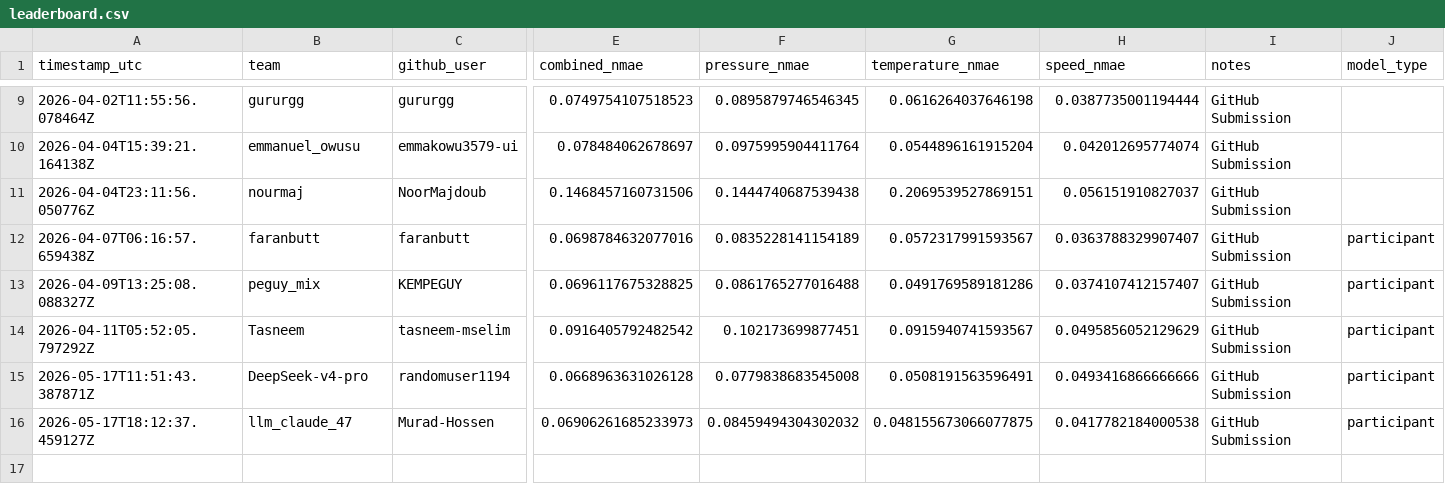
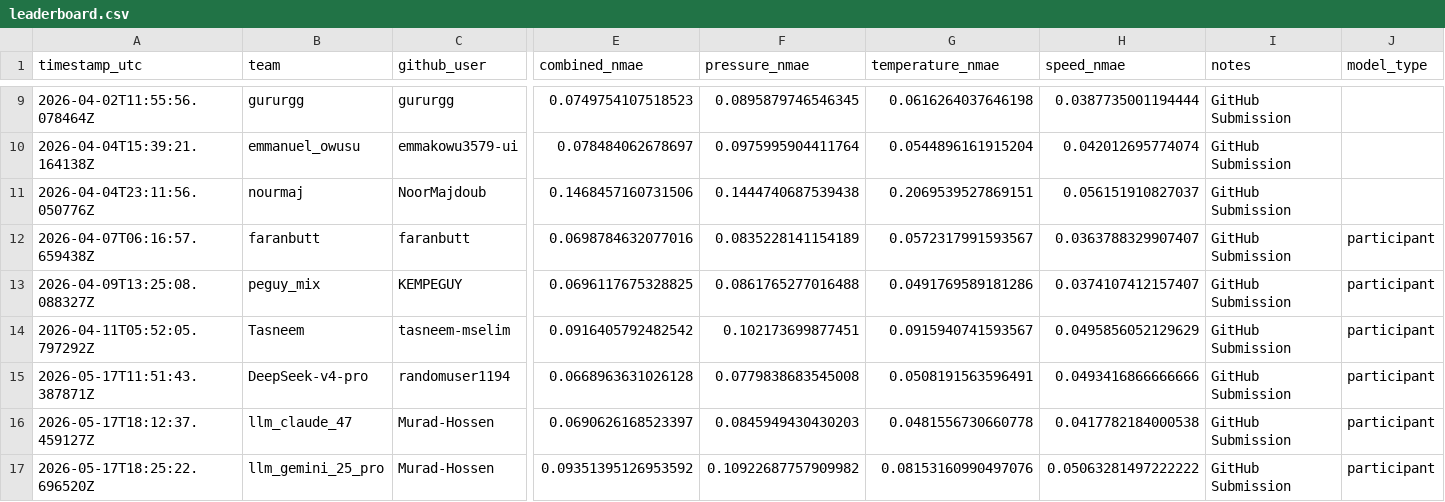
Before and after one commit to emmakowu3579-ui/Mix2Print, a CSV file: docs/leaderboard.csv, drawn as a sheet; only a part is shown, gaps mark what is left out; rows hold the shown columns only; the diff names each change by its address in the sheet, - before the commit and + after, or states it on an @@ line.

Commit message:
Update leaderboard: llm_gemini_25_pro (@Murad-Hossen)

```diff
--- a/docs/leaderboard.csv
+++ b/docs/leaderboard.csv
-E16 (combined_nmae): 0.06906261685233973
+E16 (combined_nmae): 0.0690626168523397
-F16 (pressure_nmae): 0.08459494304302032
+F16 (pressure_nmae): 0.0845949430430203
-G16 (temperature_nmae): 0.048155673066077875
+G16 (temperature_nmae): 0.0481556730660778
+row 17: 2026-05-17T18:25:22.696520Z | llm_gemini_25_pro | Murad-Hossen | 0.09351395126953592 | 0.10922687757909982 | 0.08153160990497076 | 0.05063281497222222 | GitHub Submission | participant
```
Also changed, not shown: leaderboard/leaderboard.csv, 2 other files.
